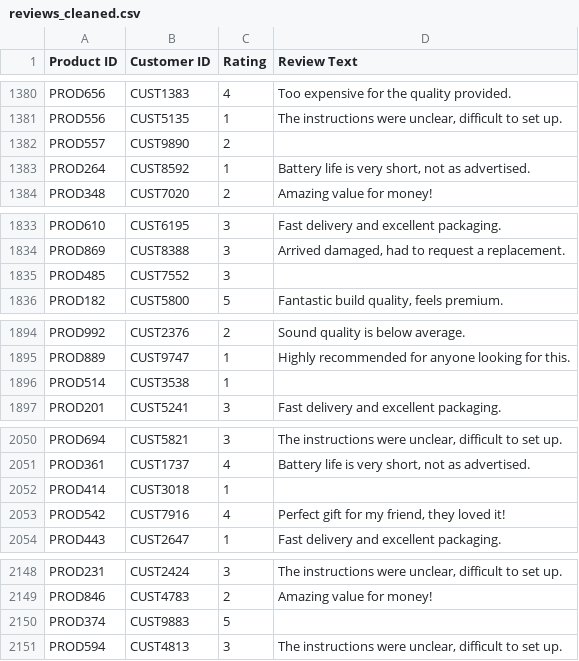
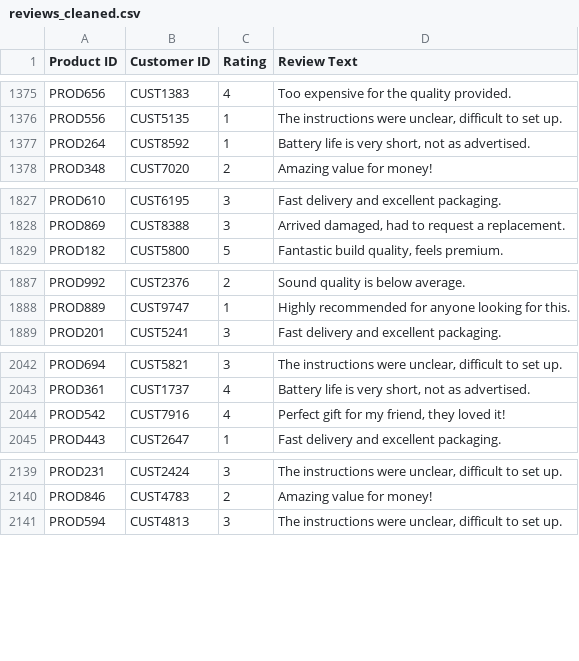
Before and after one commit to ShraqueOatMeal/dsaAssignment, a CSV file: data/reviews_cleaned.csv, drawn as a sheet; only a part is shown, gaps mark what is left out; the diff covers the shown part only.

```diff
--- a/data/reviews_cleaned.csv
+++ b/data/reviews_cleaned.csv
@@ -1381,3 +1376,2 @@ PROD656,CUST1383,4,Too expensive for the quality provided.
 PROD556,CUST5135,1,"The instructions were unclear, difficult to set up."
-PROD557,CUST9890,2,
 PROD264,CUST8592,1,"Battery life is very short, not as advertised."
@@ -1834,3 +1828,2 @@ PROD610,CUST6195,3,Fast delivery and excellent packaging.
 PROD869,CUST8388,3,"Arrived damaged, had to request a replacement."
-PROD485,CUST7552,3,
 PROD182,CUST5800,5,"Fantastic build quality, feels premium."
@@ -1895,3 +1888,2 @@ PROD992,CUST2376,2,Sound quality is below average.
 PROD889,CUST9747,1,Highly recommended for anyone looking for this.
-PROD514,CUST3538,1,
 PROD201,CUST5241,3,Fast delivery and excellent packaging.
@@ -2051,3 +2043,2 @@ PROD694,CUST5821,3,"The instructions were unclear, difficult to set up."
 PROD361,CUST1737,4,"Battery life is very short, not as advertised."
-PROD414,CUST3018,1,
 PROD542,CUST7916,4,"Perfect gift for my friend, they loved it!"
@@ -2149,3 +2140,2 @@ PROD231,CUST2424,3,"The instructions were unclear, difficult to set up."
 PROD846,CUST4783,2,Amazing value for money!
-PROD374,CUST9883,5,
 PROD594,CUST4813,3,"The instructions were unclear, difficult to set up."
```
Also changed, not shown: 10 removed rows elsewhere in this file, data/transactions_cleaned.csv, 33 other files.
